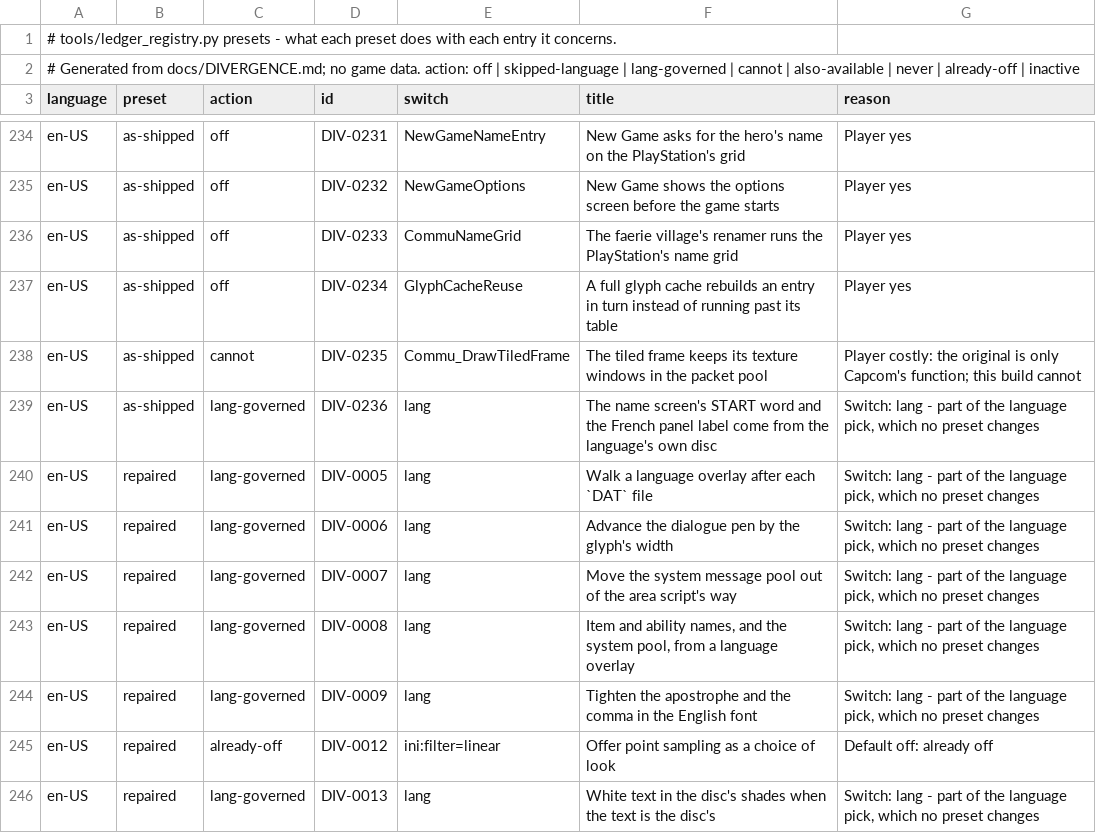
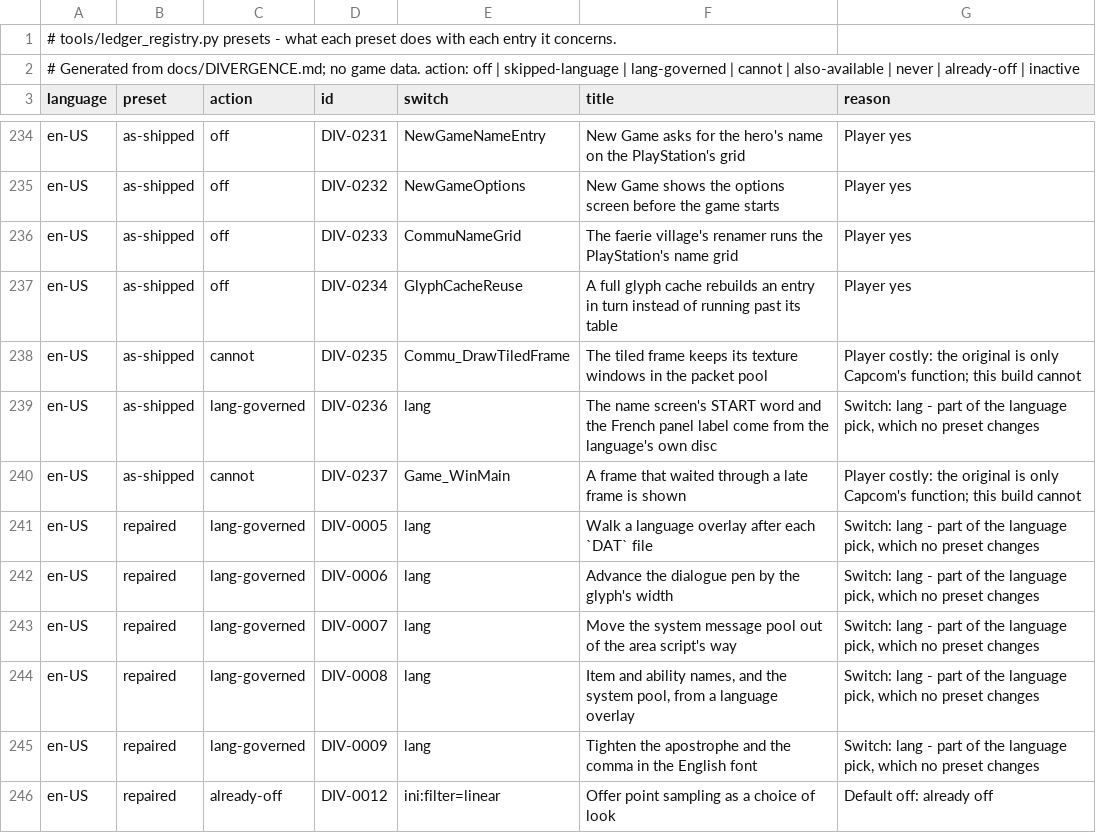
Before and after one commit to kerokline/BreathOfFire3PCPort, a TSV file: tools/launcher_host/presets_en-US.tsv, drawn as a sheet; only a part is shown, gaps mark what is left out; the shorter side is filled out with more unchanged rows; the diff names each change by its address in the sheet, - before the commit and + after, or states it on an @@ line.

```diff
--- a/tools/launcher_host/presets_en-US.tsv
+++ b/tools/launcher_host/presets_en-US.tsv
+row 240: en-US | as-shipped | cannot | DIV-0237 | Game_WinMain | A frame that waited through a late frame is shown | Player costly: the original is only Capcom's function; this build cannot
```
Also changed, not shown: tools/launcher_host/presets_original.tsv.
